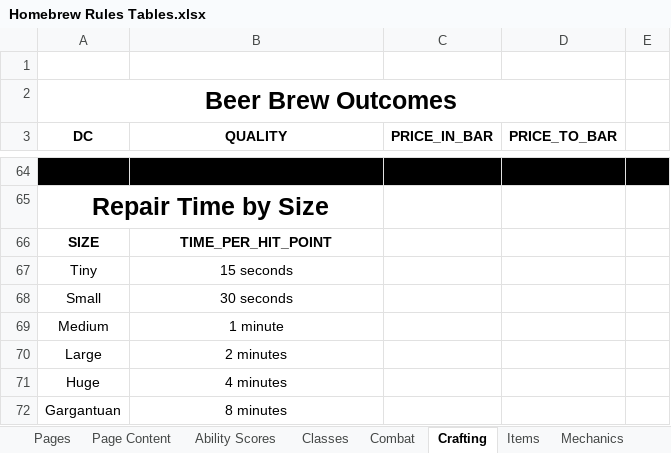
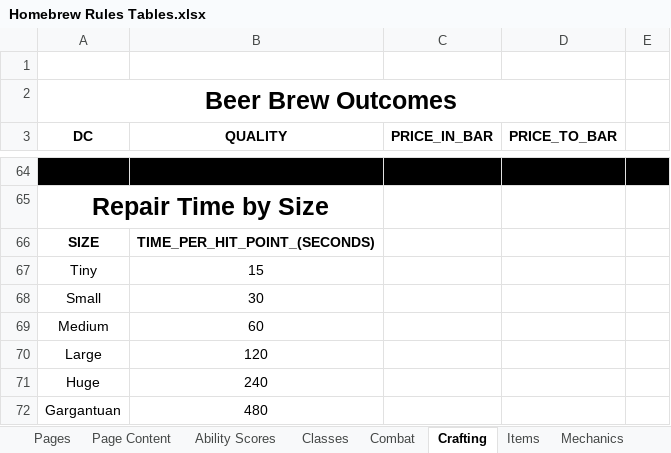
Before and after one commit to mikitz/homebrew-rules, an Excel workbook: data/Homebrew Rules Tables.xlsx, sheet Crafting, drawn as a sheet; only a part is shown, gaps mark what is left out; values as stored, in another font and other column widths than the file's, no borders; charts and pictures not drawn; the diff covers the shown part only; the diff names each change by its address in the sheet, - before the commit and + after, or states it on an @@ line.

```diff
--- a/data/Homebrew Rules Tables.xlsx (sheet Crafting)
+++ b/data/Homebrew Rules Tables.xlsx (sheet Crafting)
-B66 (QUALITY): TIME_PER_HIT_POINT
+B66 (QUALITY): TIME_PER_HIT_POINT_(SECONDS)
-B67 (QUALITY): 15 seconds
+B67 (QUALITY): 15
-B68 (QUALITY): 30 seconds
+B68 (QUALITY): 30
-B69 (QUALITY): 1 minute
+B69 (QUALITY): 60
-B70 (QUALITY): 2 minutes
+B70 (QUALITY): 120
-B71 (QUALITY): 4 minutes
+B71 (QUALITY): 240
-B72 (QUALITY): 8 minutes
+B72 (QUALITY): 480
```
Also changed, not shown: 39 moved rows elsewhere in this sheet, sheet Page Content, formulas that keep their value, hidden cells, 8 other files.
